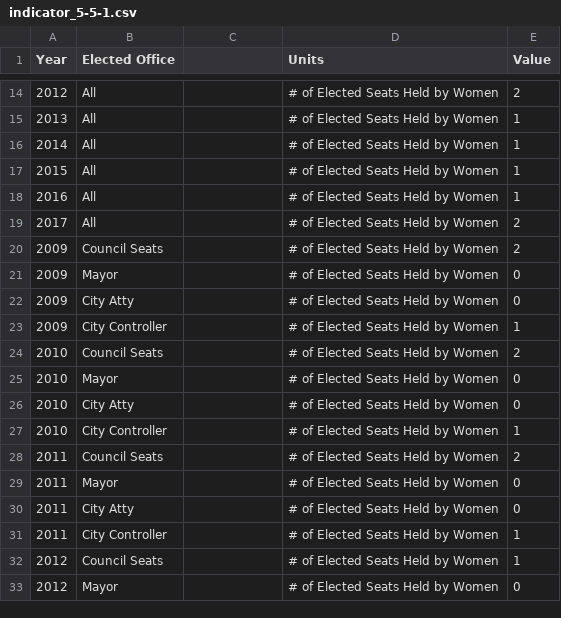
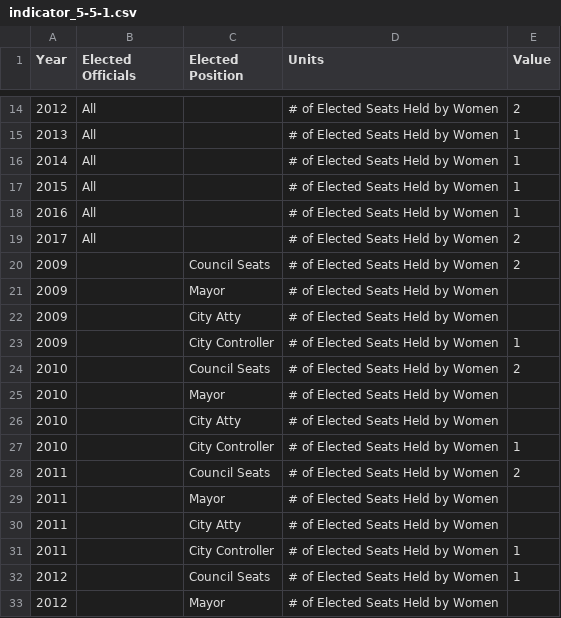
Before and after one commit to CityOfLosAngeles/open-sdg-data-starter, a CSV file: data/indicator_5-5-1.csv, drawn as a sheet; only a part is shown, gaps mark what is left out; the diff covers the shown part only.

Commit message:
Add files via upload

```diff
--- a/data/indicator_5-5-1.csv
+++ b/data/indicator_5-5-1.csv
@@ -1 +1 @@
-Year,Elected Office,,Units,Value
+Year,Elected Officials,Elected Position,Units,Value
@@ -19,15 +19,15 @@ Year,Elected Office,,Units,Value
 2017,All,,# of Elected Seats Held by Women,2
-2009,Council Seats,,# of Elected Seats Held by Women,2
-2009,Mayor,,# of Elected Seats Held by Women,0
-2009,City Atty,,# of Elected Seats Held by Women,0
-2009,City Controller,,# of Elected Seats Held by Women,1
-2010,Council Seats,,# of Elected Seats Held by Women,2
-2010,Mayor,,# of Elected Seats Held by Women,0
-2010,City Atty,,# of Elected Seats Held by Women,0
-2010,City Controller,,# of Elected Seats Held by Women,1
-2011,Council Seats,,# of Elected Seats Held by Women,2
-2011,Mayor,,# of Elected Seats Held by Women,0
-2011,City Atty,,# of Elected Seats Held by Women,0
-2011,City Controller,,# of Elected Seats Held by Women,1
-2012,Council Seats,,# of Elected Seats Held by Women,1
-2012,Mayor,,# of Elected Seats Held by Women,0
+2009,,Council Seats,# of Elected Seats Held by Women,2
+2009,,Mayor,# of Elected Seats Held by Women,
+2009,,City Atty,# of Elected Seats Held by Women,
+2009,,City Controller,# of Elected Seats Held by Women,1
+2010,,Council Seats,# of Elected Seats Held by Women,2
+2010,,Mayor,# of Elected Seats Held by Women,
+2010,,City Atty,# of Elected Seats Held by Women,
+2010,,City Controller,# of Elected Seats Held by Women,1
+2011,,Council Seats,# of Elected Seats Held by Women,2
+2011,,Mayor,# of Elected Seats Held by Women,
+2011,,City Atty,# of Elected Seats Held by Women,
+2011,,City Controller,# of Elected Seats Held by Women,1
+2012,,Council Seats,# of Elected Seats Held by Women,1
+2012,,Mayor,# of Elected Seats Held by Women,
```
Also changed, not shown: 60 edited cells elsewhere in this file.
